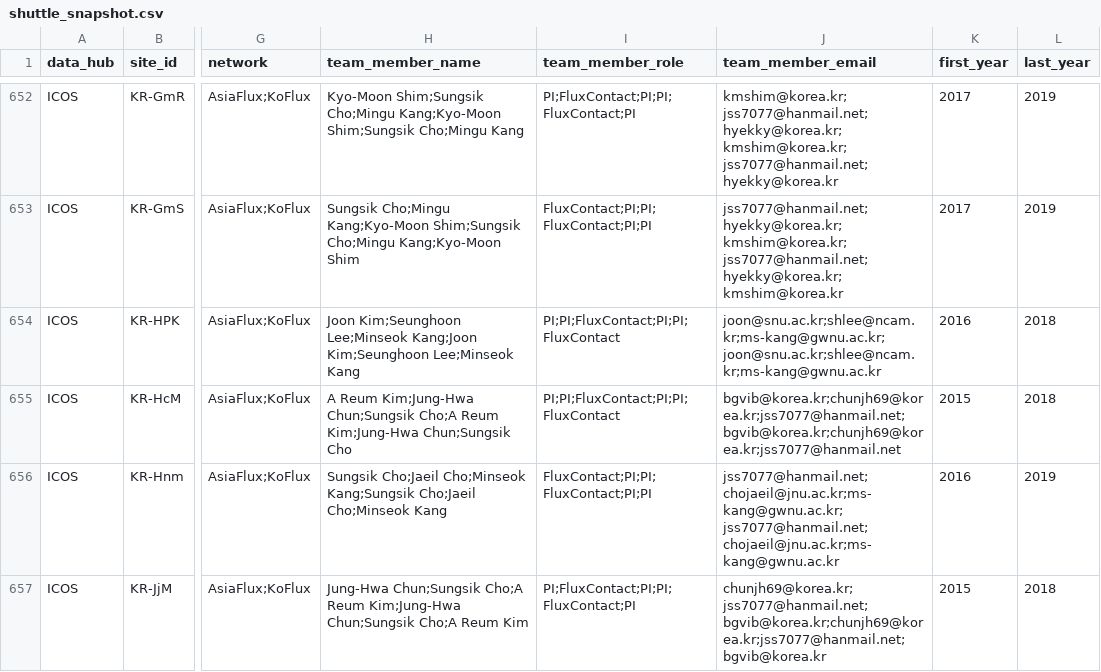
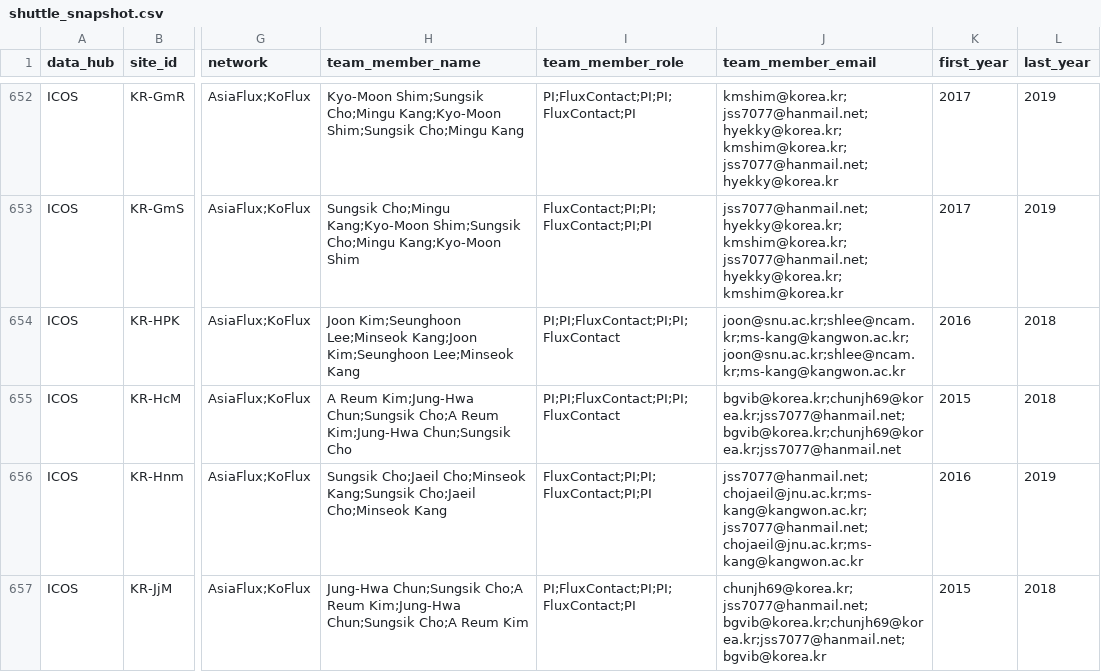
Before and after one commit to trevorkeenan/fluxnet-data-explorer, a CSV file: assets/shuttle_snapshot.csv, drawn as a sheet; only a part is shown, gaps mark what is left out; the diff covers the shown part only; the diff names each change by its address in the sheet, - before the commit and + after, or states it on an @@ line.

```diff
--- a/assets/shuttle_snapshot.csv
+++ b/assets/shuttle_snapshot.csv
-J654 (team_member_email): joon@snu.ac.kr;shlee@ncam.kr;ms-kang@gwnu.ac.kr;joon@snu.ac.kr;shlee@ncam.kr;ms-kang@gwnu.ac.kr
+J654 (team_member_email): joon@snu.ac.kr;shlee@ncam.kr;ms-kang@kangwon.ac.kr;joon@snu.ac.kr;shlee@ncam.kr;ms-kang@kangwon.ac.kr
-J656 (team_member_email): jss7077@hanmail.net;chojaeil@jnu.ac.kr;ms-kang@gwnu.ac.kr;jss7077@hanmail.net;chojaeil@jnu.ac.kr;ms-kang@gwnu.ac.kr
+J656 (team_member_email): jss7077@hanmail.net;chojaeil@jnu.ac.kr;ms-kang@kangwon.ac.kr;jss7077@hanmail.net;chojaeil@jnu.ac.kr;ms-kang@kangwon.ac.kr
```
Also changed, not shown: 48 edited cells elsewhere in this file, assets/efd_curated_sites_snapshot.csv, assets/icos_direct_fluxnet.csv, 5 other files.
